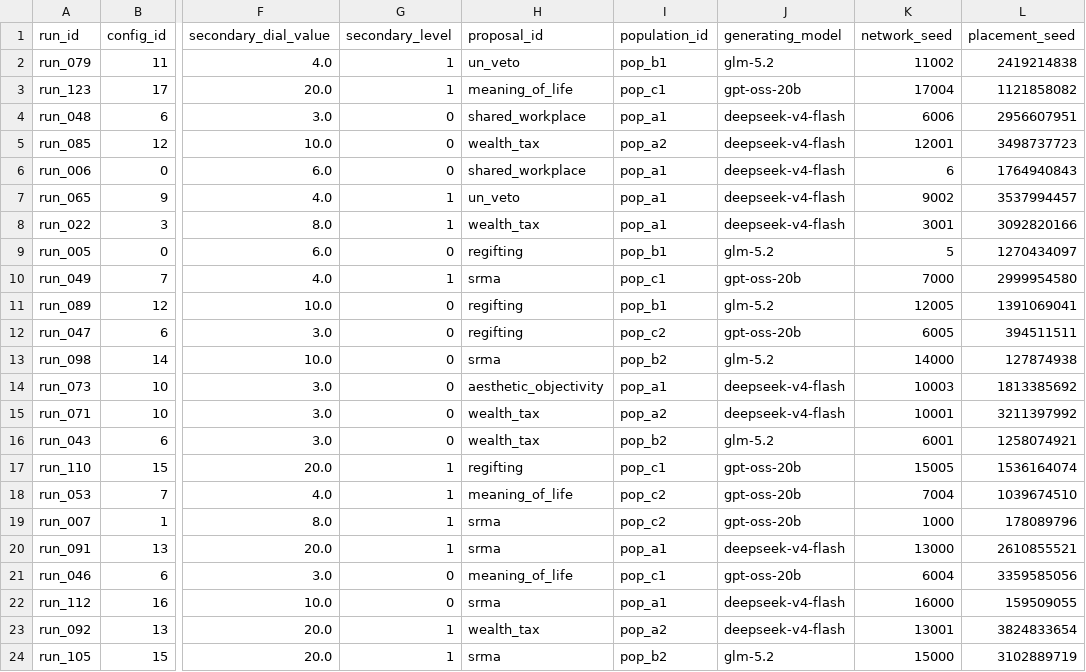
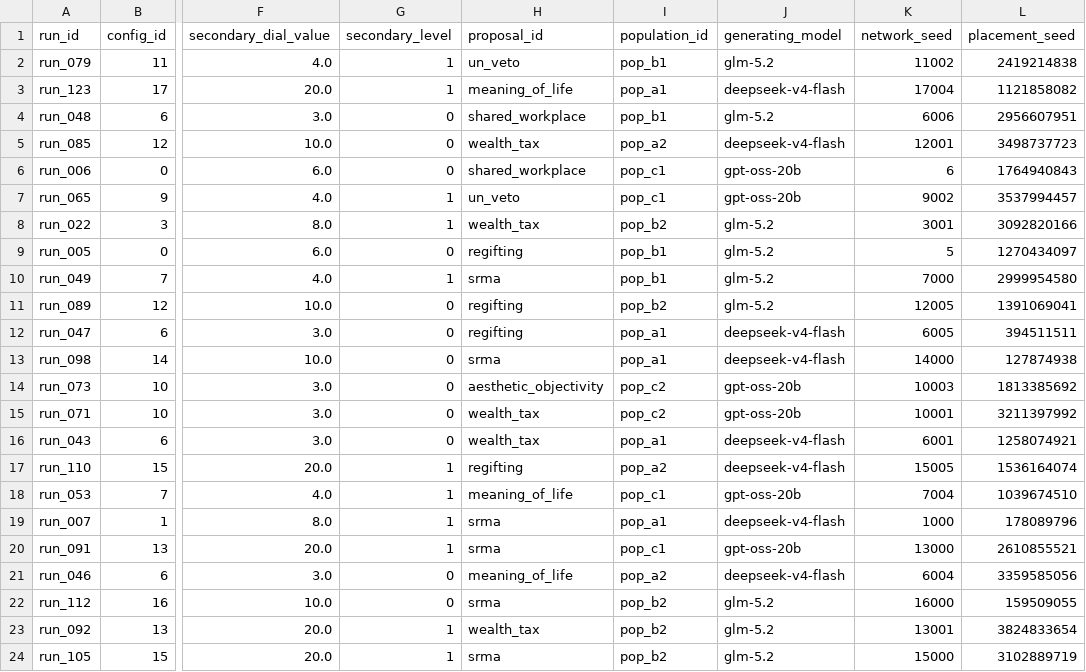
Before and after one commit to ZJU-Computational-Social-Science-Lab/fos, a CSV file: data/configs/run_matrix.csv, drawn as a sheet; only a part is shown, gaps mark what is left out; the diff covers the shown part only; the diff names each change by its address in the sheet, - before the commit and + after, or states it on an @@ line.

```diff
--- a/data/configs/run_matrix.csv
+++ b/data/configs/run_matrix.csv
-I3 (population_id): pop_c1
+I3 (population_id): pop_a1
-J3 (generating_model): gpt-oss-20b
+J3 (generating_model): deepseek-v4-flash
-I4 (population_id): pop_a1
+I4 (population_id): pop_b1
-J4 (generating_model): deepseek-v4-flash
+J4 (generating_model): glm-5.2
-I6:I7 (population_id): pop_a1
+I6:I7 (population_id): pop_c1
-J6:J7 (generating_model): deepseek-v4-flash
+J6:J7 (generating_model): gpt-oss-20b
-I8 (population_id): pop_a1
+I8 (population_id): pop_b2
-J8 (generating_model): deepseek-v4-flash
+J8 (generating_model): glm-5.2
-I10 (population_id): pop_c1
+I10 (population_id): pop_b1
-J10 (generating_model): gpt-oss-20b
+J10 (generating_model): glm-5.2
-I11 (population_id): pop_b1
+I11 (population_id): pop_b2
-I12 (population_id): pop_c2
+I12 (population_id): pop_a1
-J12 (generating_model): gpt-oss-20b
+J12 (generating_model): deepseek-v4-flash
-I13 (population_id): pop_b2
+I13 (population_id): pop_a1
-J13 (generating_model): glm-5.2
+J13 (generating_model): deepseek-v4-flash
-I14 (population_id): pop_a1
+I14 (population_id): pop_c2
-J14:J15 (generating_model): deepseek-v4-flash
+J14:J15 (generating_model): gpt-oss-20b
-I15 (population_id): pop_a2
+I15 (population_id): pop_c2
-I16 (population_id): pop_b2
+I16 (population_id): pop_a1
-J16 (generating_model): glm-5.2
+J16 (generating_model): deepseek-v4-flash
-I17 (population_id): pop_c1
+I17 (population_id): pop_a2
-J17 (generating_model): gpt-oss-20b
+J17 (generating_model): deepseek-v4-flash
-I18 (population_id): pop_c2
+I18 (population_id): pop_c1
-I19 (population_id): pop_c2
+I19 (population_id): pop_a1
-J19 (generating_model): gpt-oss-20b
+J19 (generating_model): deepseek-v4-flash
-I20 (population_id): pop_a1
+I20 (population_id): pop_c1
-J20 (generating_model): deepseek-v4-flash
+J20 (generating_model): gpt-oss-20b
-I21 (population_id): pop_c1
+I21 (population_id): pop_a2
-J21 (generating_model): gpt-oss-20b
+J21 (generating_model): deepseek-v4-flash
-I22 (population_id): pop_a1
+I22 (population_id): pop_b2
-J22:J23 (generating_model): deepseek-v4-flash
+J22:J23 (generating_model): glm-5.2
-I23 (population_id): pop_a2
+I23 (population_id): pop_b2
```
Also changed, not shown: 159 edited cells elsewhere in this file, data/networks/network_stats.csv, 3 other files.
